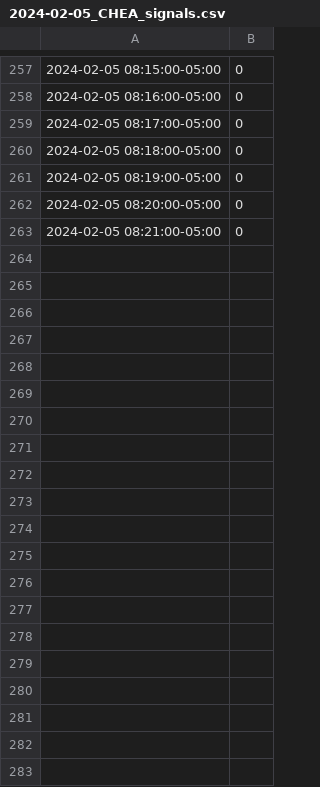
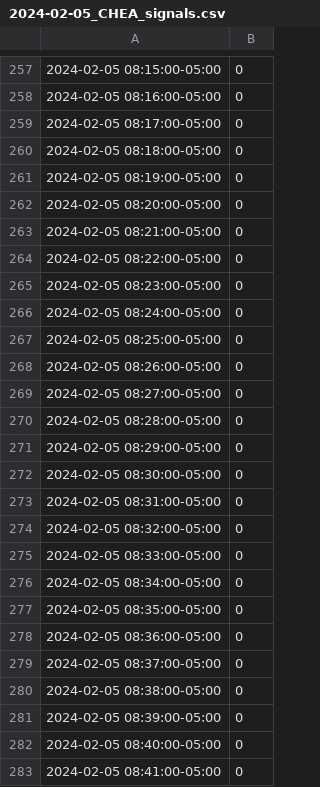
Before and after one commit to dazehead/IB_Trader, a CSV file: historical_data/signal_data/2024-02-05_CHEA_signals.csv, drawn as a sheet; only a part is shown, gaps mark what is left out; the diff covers the shown part only; the diff names each change by its address in the sheet, - before the commit and + after, or states it on an @@ line.

```diff
--- a/historical_data/signal_data/2024-02-05_CHEA_signals.csv
+++ b/historical_data/signal_data/2024-02-05_CHEA_signals.csv
+row 264: 2024-02-05 08:22:00-05:00 | 0
+row 265: 2024-02-05 08:23:00-05:00 | 0
+row 266: 2024-02-05 08:24:00-05:00 | 0
+row 267: 2024-02-05 08:25:00-05:00 | 0
+row 268: 2024-02-05 08:26:00-05:00 | 0
+row 269: 2024-02-05 08:27:00-05:00 | 0
+row 270: 2024-02-05 08:28:00-05:00 | 0
+row 271: 2024-02-05 08:29:00-05:00 | 0
+row 272: 2024-02-05 08:30:00-05:00 | 0
+row 273: 2024-02-05 08:31:00-05:00 | 0
+row 274: 2024-02-05 08:32:00-05:00 | 0
+row 275: 2024-02-05 08:33:00-05:00 | 0
+row 276: 2024-02-05 08:34:00-05:00 | 0
+row 277: 2024-02-05 08:35:00-05:00 | 0
+row 278: 2024-02-05 08:36:00-05:00 | 0
+row 279: 2024-02-05 08:37:00-05:00 | 0
+row 280: 2024-02-05 08:38:00-05:00 | 0
+row 281: 2024-02-05 08:39:00-05:00 | 0
+row 282: 2024-02-05 08:40:00-05:00 | 0
+row 283: 2024-02-05 08:41:00-05:00 | 0
```
Also changed, not shown: 38 added rows elsewhere in this file, 10 other files.
